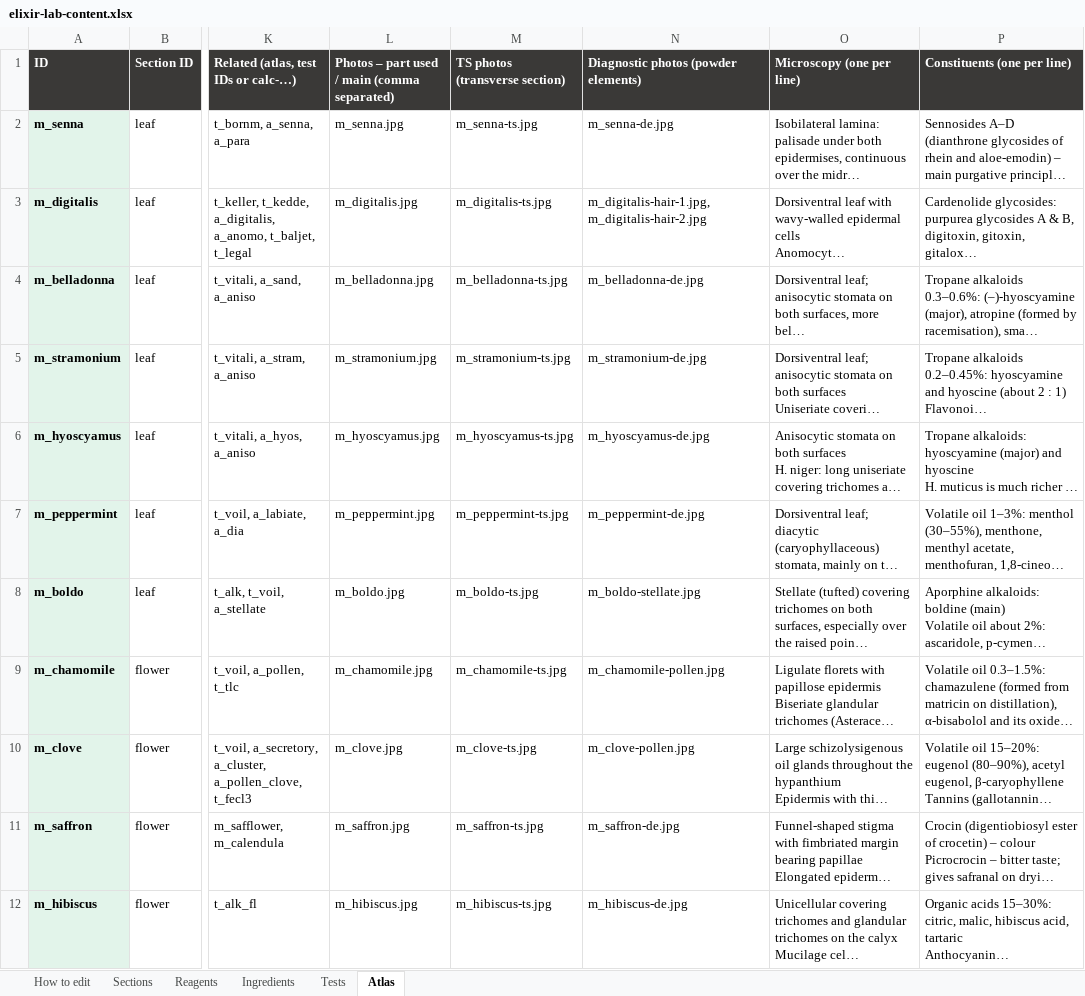
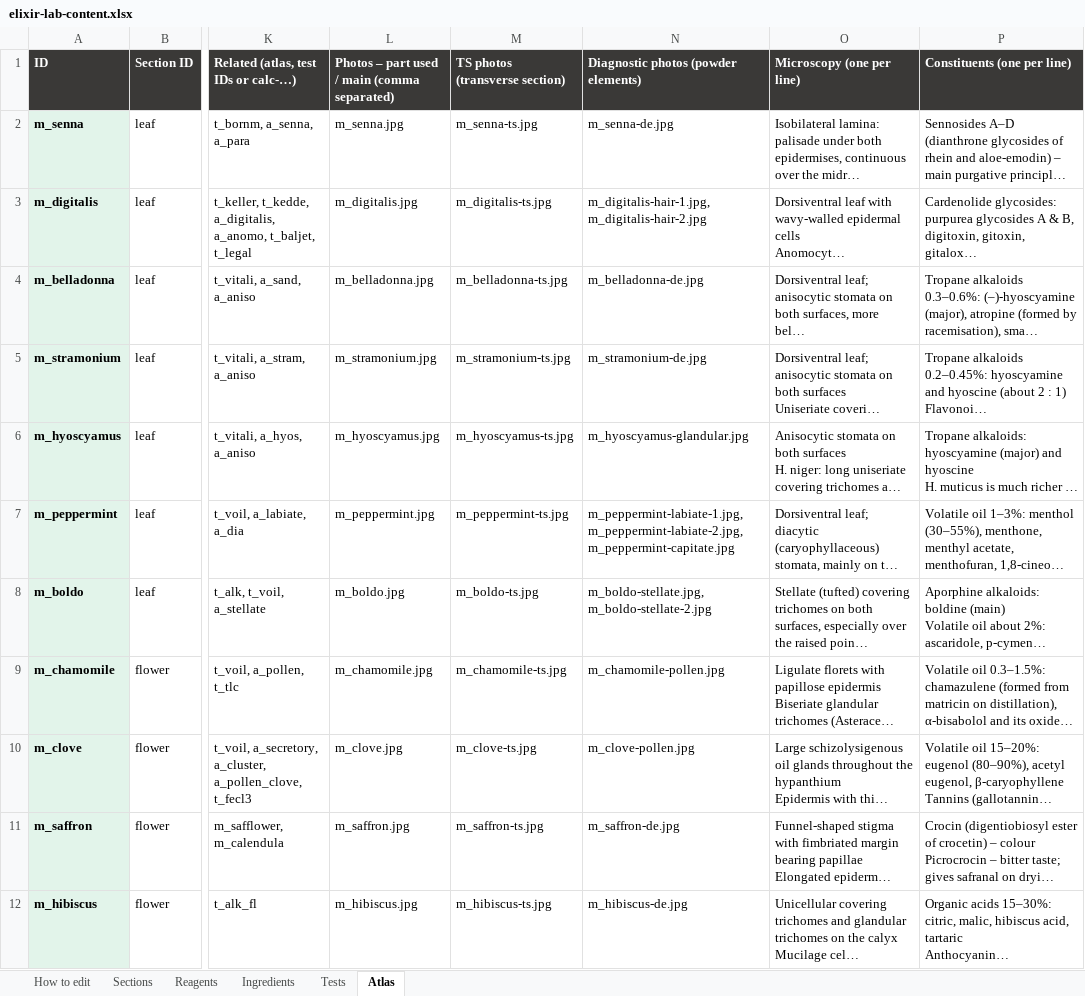
Before and after one commit to Dr-M-Sallam/elixir-lab, an Excel workbook: elixir-lab-content.xlsx, sheet Atlas, drawn as a sheet; only a part is shown, gaps mark what is left out; long unchanged cells end in …; values as stored, in another font and other column widths than the file's, no borders; the diff covers the shown part only; the diff names each change by its address in the sheet, - before the commit and + after, or states it on an @@ line.

```diff
--- a/elixir-lab-content.xlsx (sheet Atlas)
+++ b/elixir-lab-content.xlsx (sheet Atlas)
-N6: m_hyoscyamus-de.jpg
+N6: m_hyoscyamus-glandular.jpg
-N7: m_peppermint-de.jpg
+N7: m_peppermint-labiate-1.jpg, m_peppermint-labiate-2.jpg, m_peppermint-capitate.jpg
-N8: m_boldo-stellate.jpg
+N8: m_boldo-stellate.jpg, m_boldo-stellate-2.jpg
```
Also changed, not shown: 11 edited cells elsewhere in this sheet, 18 other files.
